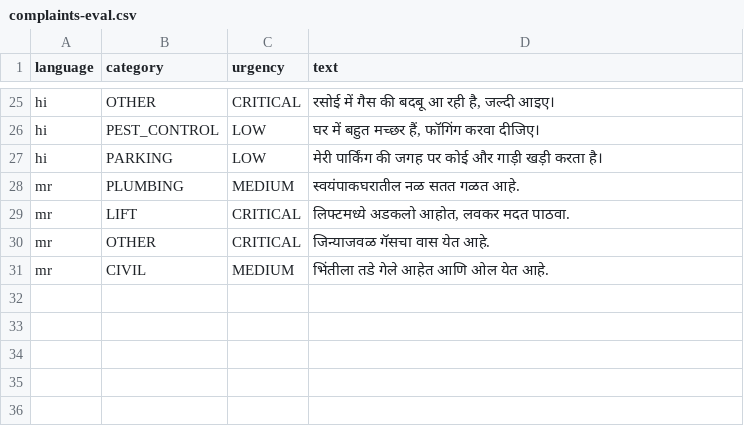
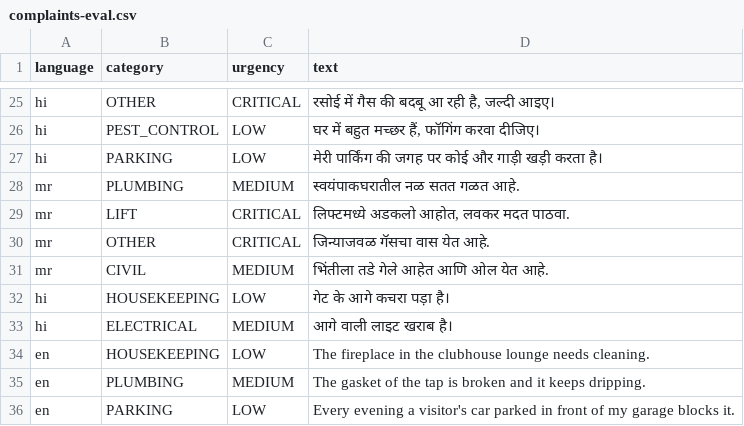
Before and after one commit to ManiraM-1/isocode-township, a CSV file: samples/complaints-eval.csv, drawn as a sheet; only a part is shown, gaps mark what is left out.

Commit message:
fix(ai): prevent safety-word false positives on common words
Short wildcards such as आग* also matched आगे ("ahead"); every form is now listed explicitly and ambiguous words appear only in phrases.
Look-alike non-emergencies are in the unit tests and the eval set; no emergency is missed. The Gemini eval also reads its key from .env.

```diff
--- a/samples/complaints-eval.csv
+++ b/samples/complaints-eval.csv
@@ -31 +31,6 @@ mr,OTHER,CRITICAL,"जिन्याजवळ गॅसचा वास ये
 mr,CIVIL,MEDIUM,"भिंतीला तडे गेले आहेत आणि ओल येत आहे."
+hi,HOUSEKEEPING,LOW,"गेट के आगे कचरा पड़ा है।"
+hi,ELECTRICAL,MEDIUM,"आगे वाली लाइट खराब है।"
+en,HOUSEKEEPING,LOW,"The fireplace in the clubhouse lounge needs cleaning."
+en,PLUMBING,MEDIUM,"The gasket of the tap is broken and it keeps dripping."
+en,PARKING,LOW,"Every evening a visitor's car parked in front of my garage blocks it."
```
Also changed, not shown: 8 other files.
